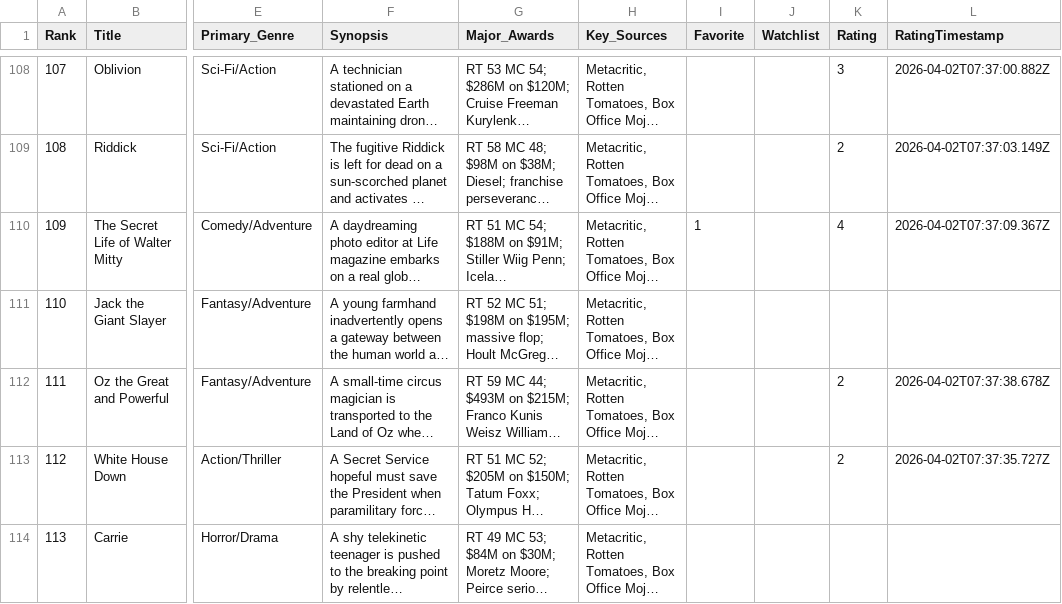
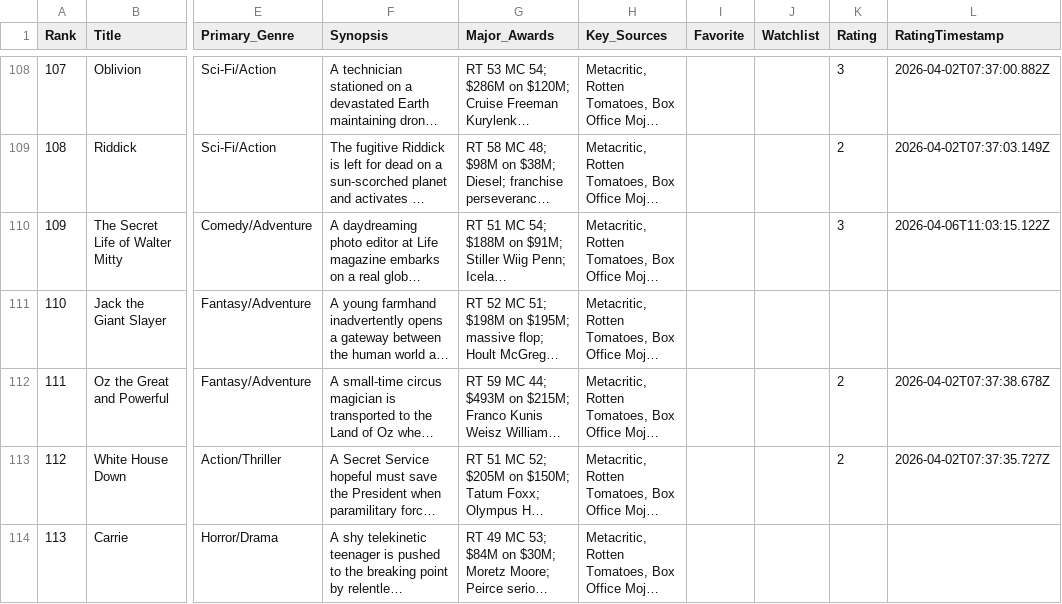
Before and after one commit to EwanWatson/cinevault, a CSV file: data/films_2013.csv, drawn as a sheet; only a part is shown, gaps mark what is left out; long unchanged cells end in …; the diff names each change by its address in the sheet, - before the commit and + after, or states it on an @@ line.

```diff
--- a/data/films_2013.csv
+++ b/data/films_2013.csv
-I110 (Favorite): 1
+I110 (Favorite): (empty)
-K110 (Rating): 4
+K110 (Rating): 3
-L110 (RatingTimestamp): 2026-04-02T07:37:09.367Z
+L110 (RatingTimestamp): 2026-04-06T11:03:15.122Z
```
Also changed, not shown: data/films_2019.csv, data/films_2024.csv.
